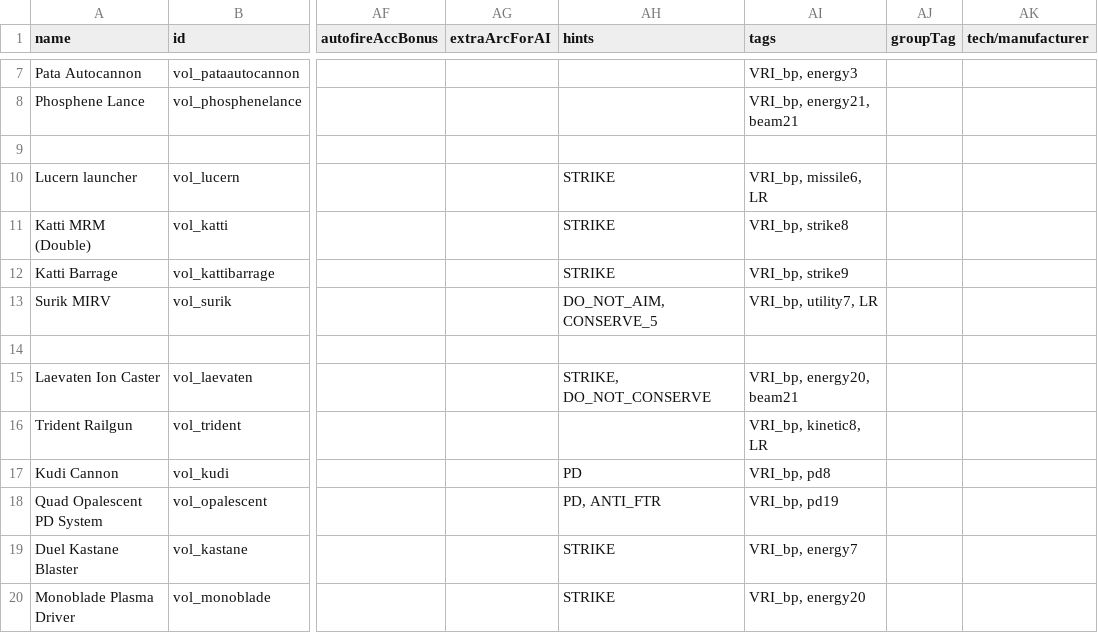
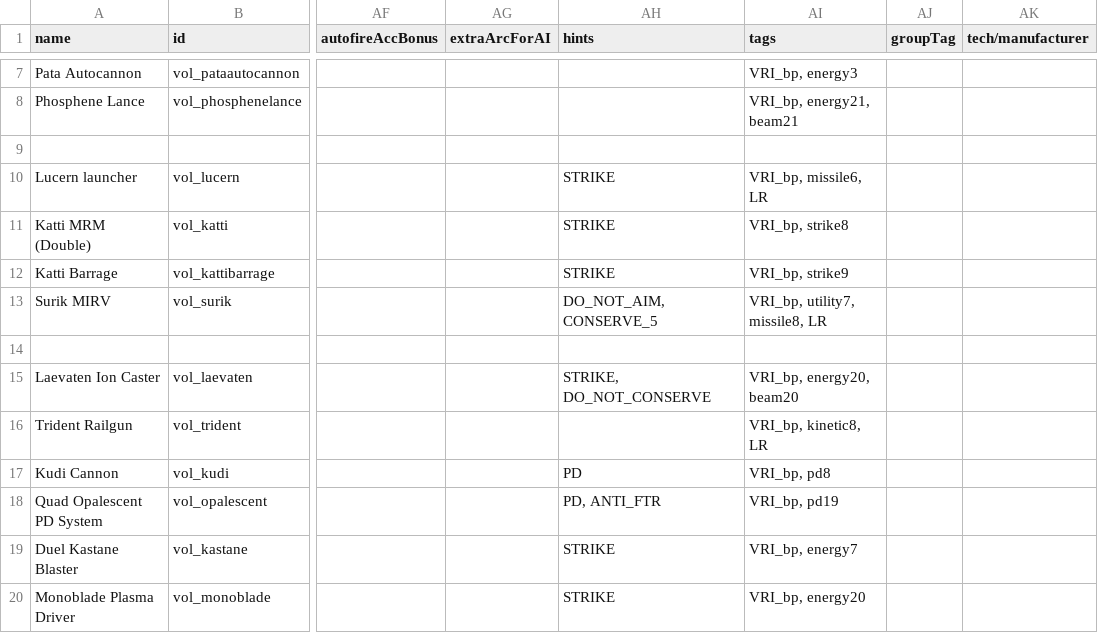
Before and after one commit to TouchOfVanilla/Volantian-Starsector-Mod, a CSV file: data/weapons/weapon_data.csv, drawn as a sheet; only a part is shown, gaps mark what is left out; the diff names each change by its address in the sheet, - before the commit and + after, or states it on an @@ line.

Commit message:
CHange: Tags for weapons

```diff
--- a/data/weapons/weapon_data.csv
+++ b/data/weapons/weapon_data.csv
-AI13 (tags): VRI_bp, utility7, LR
+AI13 (tags): VRI_bp, utility7, missile8, LR
-AI15 (tags): VRI_bp, energy20, beam21
+AI15 (tags): VRI_bp, energy20, beam20
```
